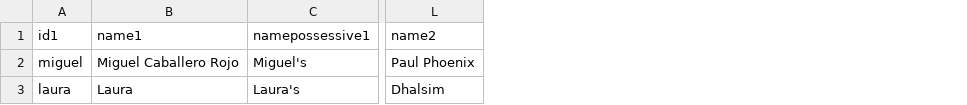
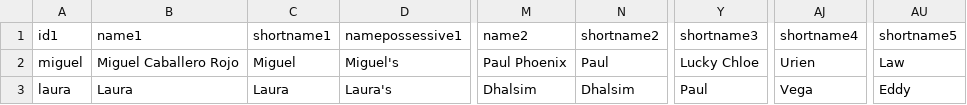
Before and after one commit to solsword/enfreakment-study, a CSV file: turk/test.csv, drawn as a sheet; only a part is shown, gaps mark what is left out; the diff names each change by its address in the sheet, - before the commit and + after, or states it on an @@ line.

```diff
--- a/turk/test.csv
+++ b/turk/test.csv
+column C (shortname1), rows 2-3: Miguel | Laura
+column N (shortname2), rows 2-3: Paul | Dhalsim
+column Y (shortname3), rows 2-3: Lucky Chloe | Paul
+column AJ (shortname4), rows 2-3: Urien | Vega
+column AU (shortname5), rows 2-3: Law | Eddy
```
Also changed, not shown: turk/all_chars.csv, turk/hits.csv, 5 other files.
